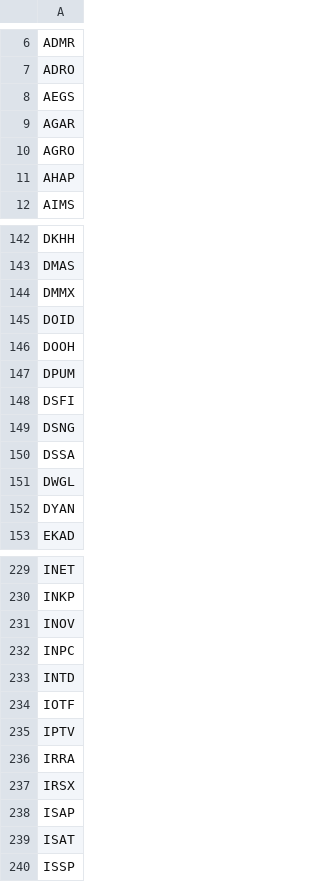
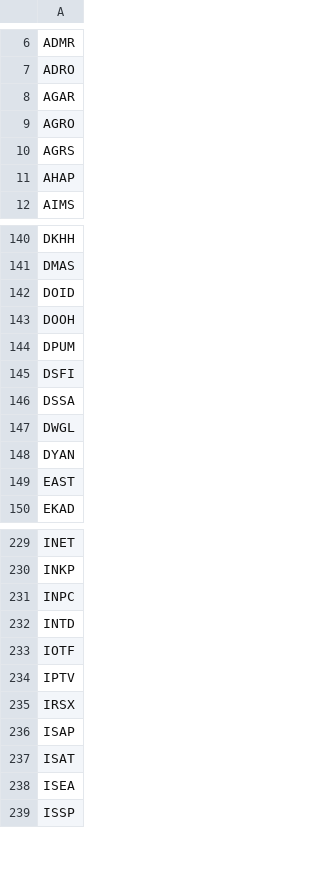
Before and after one commit to fakihatuabdi/IDX-i-Screener, a CSV file: scrapers/idx-fundamentals/data/watchlist.csv, drawn as a sheet; only a part is shown, gaps mark what is left out; the diff covers the shown part only.

```diff
--- a/scrapers/idx-fundamentals/data/watchlist.csv
+++ b/scrapers/idx-fundamentals/data/watchlist.csv
@@ -7,5 +7,5 @@ ADMR
 ADRO
-AEGS
 AGAR
 AGRO
+AGRS
 AHAP
@@ -143,3 +141,2 @@ DKHH
 DMAS
-DMMX
 DOID
@@ -148,3 +145,2 @@ DPUM
 DSFI
-DSNG
 DSSA
@@ -152,2 +148,3 @@ DWGL
 DYAN
+EAST
 EKAD
@@ -230,3 +230,2 @@ INET
 INKP
-INOV
 INPC
@@ -235,3 +234,2 @@ IOTF
 IPTV
-IRRA
 IRSX
@@ -239,2 +237,3 @@ ISAP
 ISAT
+ISEA
 ISSP
```
Also changed, not shown: 28 added rows, 26 removed rows and 5 edited cells elsewhere in this file, 3 other files.
